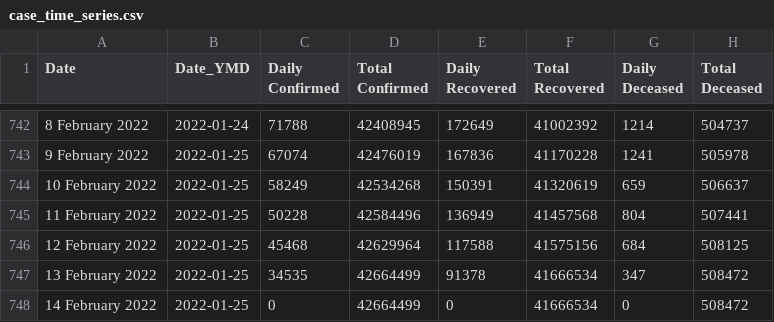
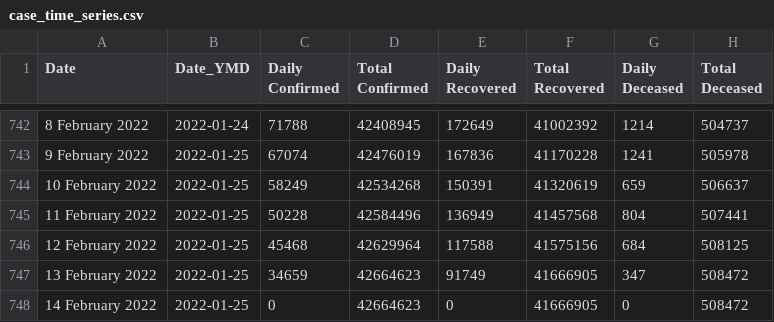
Before and after one commit to datakind-blr/covid19bharat_data, a CSV file: csv/latest/case_time_series.csv, drawn as a sheet; only a part is shown, gaps mark what is left out.

```diff
--- a/csv/latest/case_time_series.csv
+++ b/csv/latest/case_time_series.csv
@@ -746,3 +746,3 @@ Date,Date_YMD,Daily Confirmed,Total Confirmed,Daily Recovered,Total Recovered,Da
 12 February 2022,2022-01-25,45468,42629964,117588,41575156,684,508125
-13 February 2022,2022-01-25,34535,42664499,91378,41666534,347,508472
-14 February 2022,2022-01-25,0,42664499,0,41666534,0,508472
+13 February 2022,2022-01-25,34659,42664623,91749,41666905,347,508472
+14 February 2022,2022-01-25,0,42664623,0,41666905,0,508472
```
Also changed, not shown: csv/latest/district_wise.csv, csv/latest/raw_data40.csv, 14 other files.
